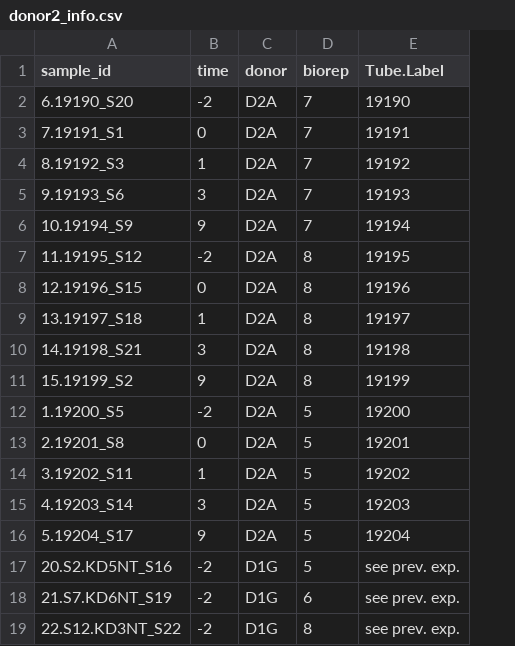
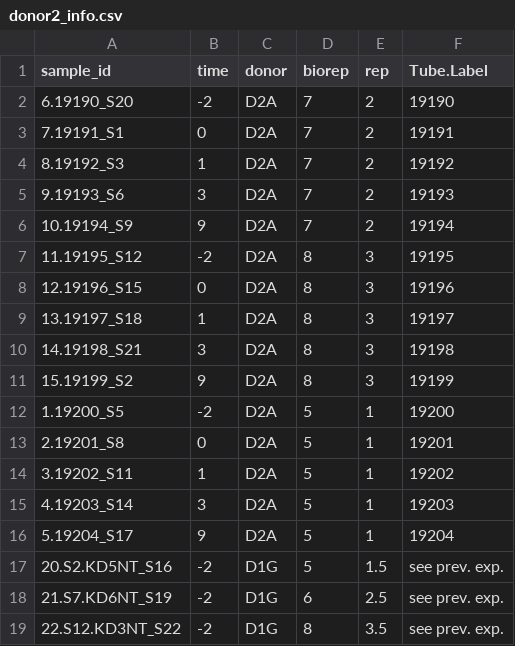
Before and after one commit to sarahhp/nucleolus_paper, a CSV file: sample_info/donor2_info.csv, drawn as a sheet; the diff names each change by its address in the sheet, - before the commit and + after, or states it on an @@ line.

Commit message:
Update rpkm column names for GEO

```diff
--- a/sample_info/donor2_info.csv
+++ b/sample_info/donor2_info.csv
+column E (rep), rows 2-19: 2 | 2 | 2 | 2 | 2 | 3 | 3 | 3 | 3 | 3 | 1 | 1 | 1 | 1 | 1 | 1.5 | 2.5 | 3.5
```
Also changed, not shown: sample_info/day15_bulk_v_float_info.csv, 5 other files.
